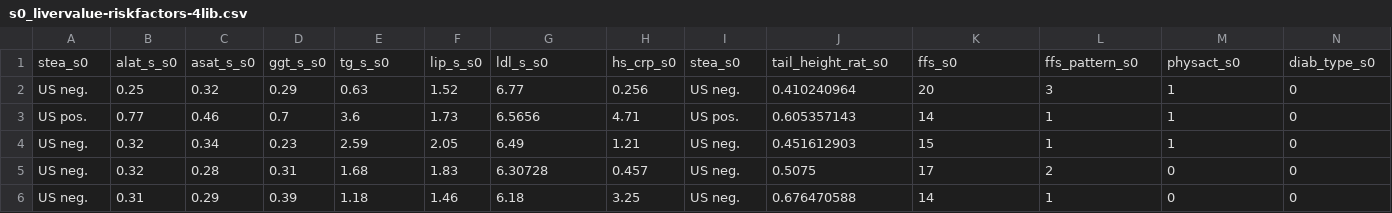
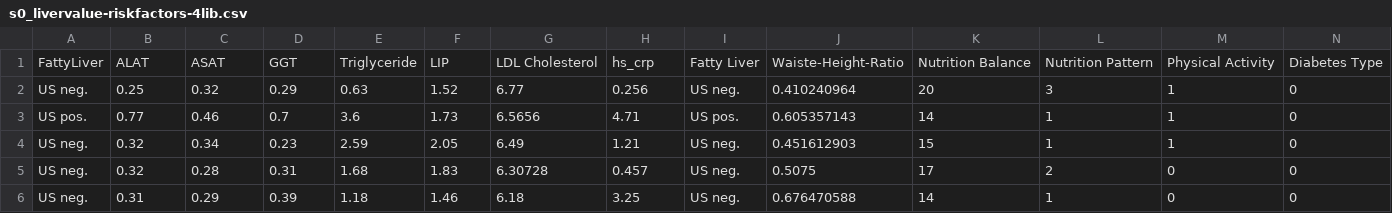
Before and after one commit to bbdatavis/parallel-coordinates-2, a CSV file: s0_livervalue-riskfactors-4lib.csv, drawn as a sheet; only a part is shown; removed rows and columns are numbered as before the commit, all else as after; rows hold the shown columns only; the diff names each change by its address in the sheet, - before the commit and + after, or states it on an @@ line.

Commit message:
Update s0_livervalue-riskfactors-4lib.csv

```diff
--- a/s0_livervalue-riskfactors-4lib.csv
+++ b/s0_livervalue-riskfactors-4lib.csv
-row 1: stea_s0 | alat_s_s0 | asat_s_s0 | ggt_s_s0 | tg_s_s0 | lip_s_s0 | ldl_s_s0 | hs_crp_s0 | stea_s0 | tail_height_rat_s0 | ffs_s0 | ffs_pattern_s0 | physact_s0 | diab_type_s0
+row 1: FattyLiver | ALAT | ASAT | GGT | Triglyceride | LIP | LDL Cholesterol | hs_crp | Fatty Liver | Waiste-Height-Ratio | Nutrition Balance | Nutrition Pattern | Physical Activity | Diabetes Type
```
